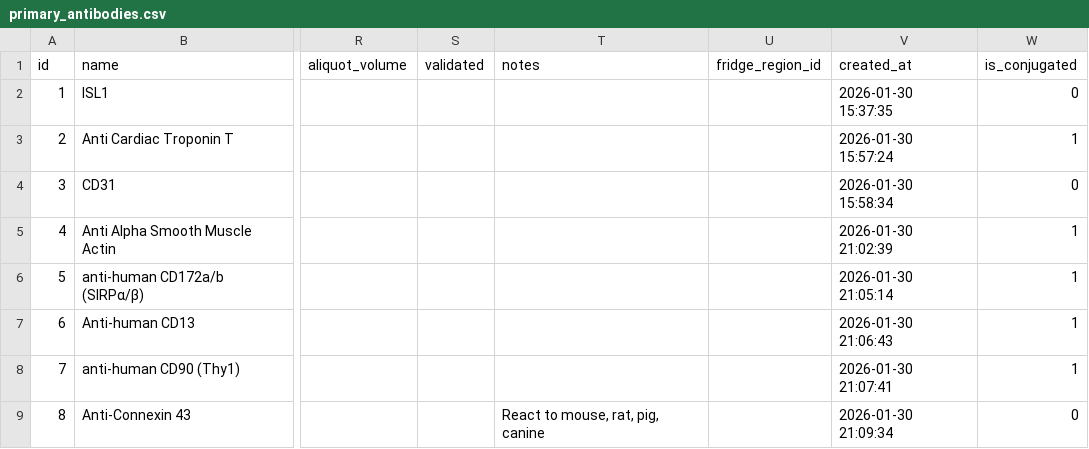
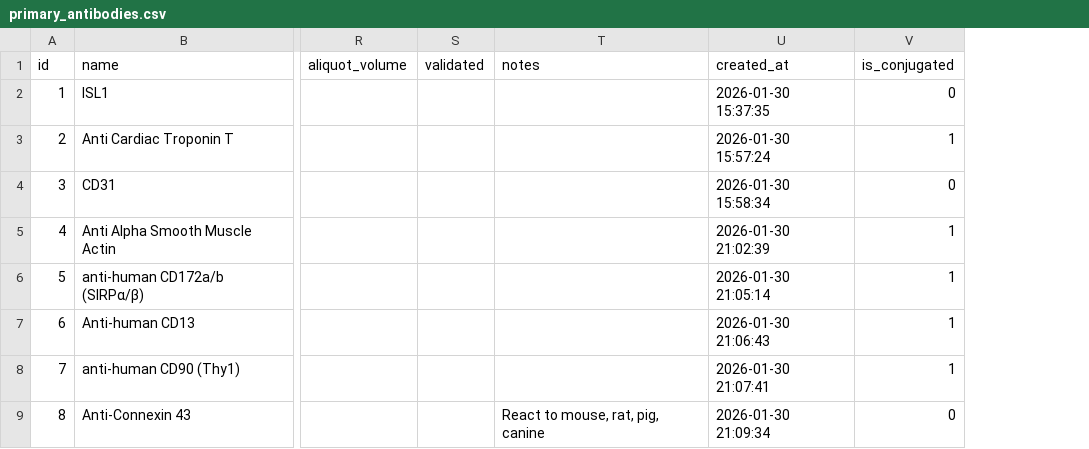
Before and after one commit to Datagotpassion/Web-based-Lab-Management-Software, a CSV file: backups/csv/primary_antibodies.csv, drawn as a sheet; only a part is shown, gaps mark what is left out; the diff names each change by its address in the sheet, - before the commit and + after, or states it on an @@ line.

```diff
--- a/backups/csv/primary_antibodies.csv
+++ b/backups/csv/primary_antibodies.csv
-column U (fridge_region_id), empty
```
Also changed, not shown: backups/csv/drugs.csv, backups/csv/secondary_antibodies.csv, 11 other files.
